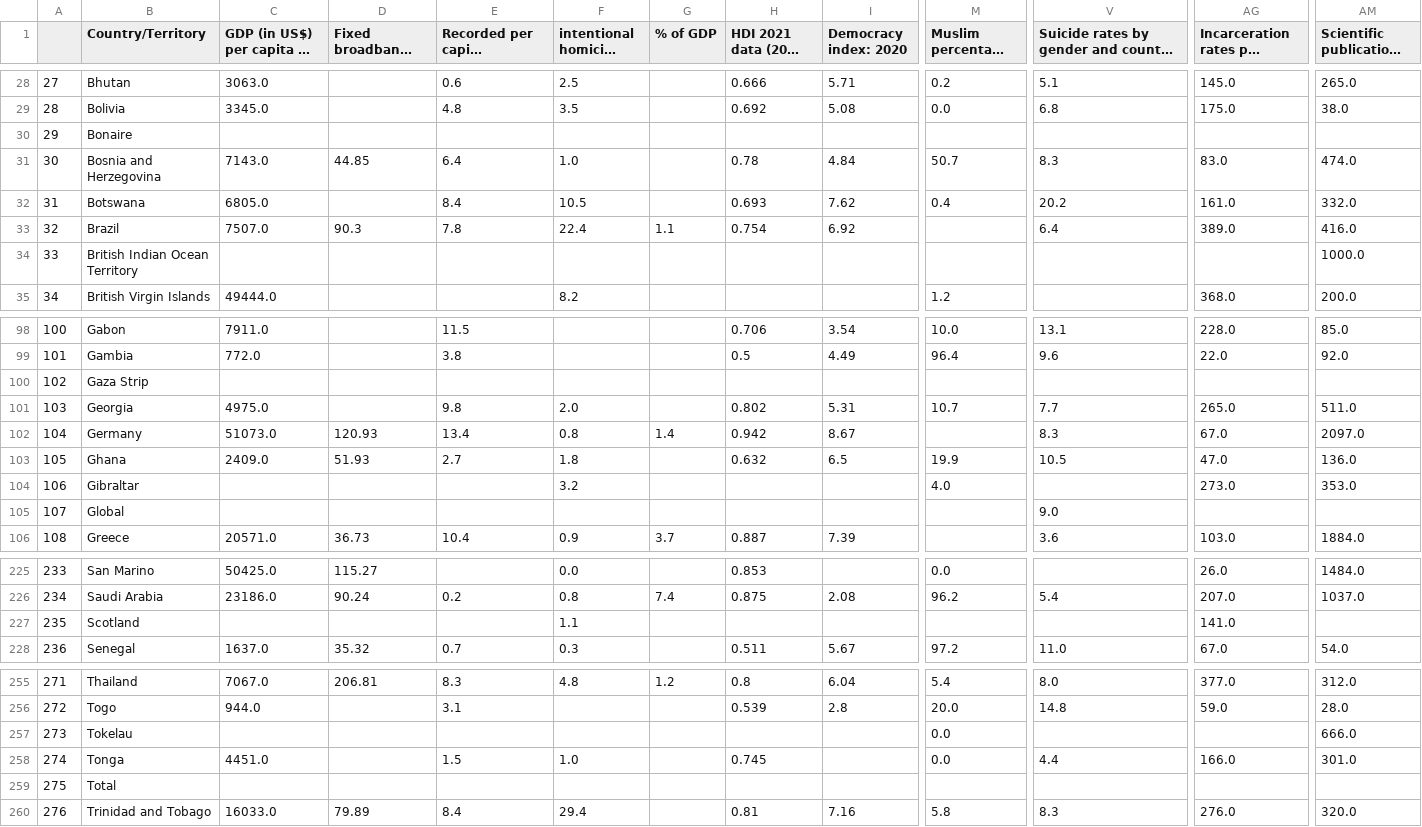
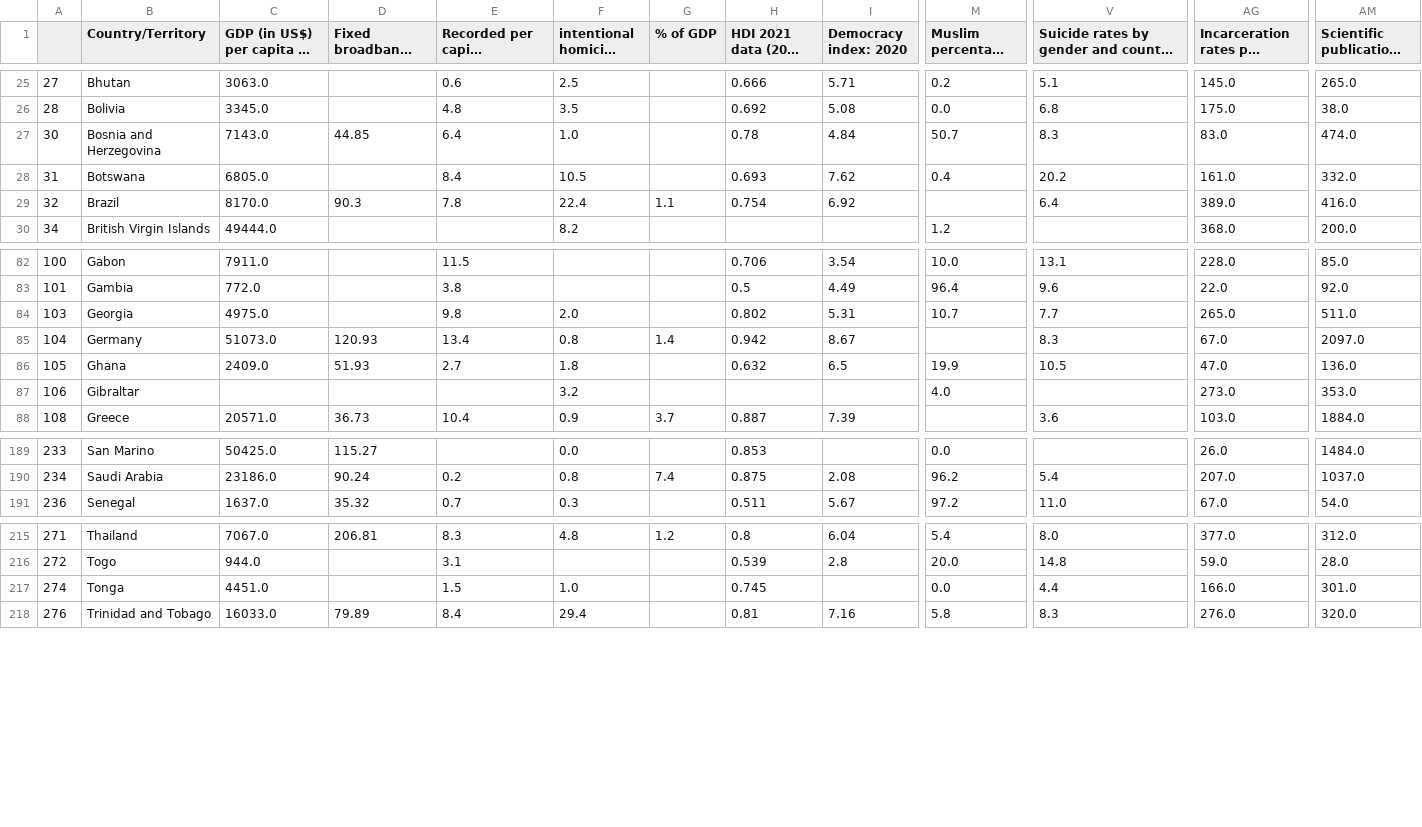
Before and after one commit to mildshield14/ift3700_tp, a CSV file: final.csv, drawn as a sheet; only a part is shown, gaps mark what is left out; long unchanged cells end in …; removed rows and columns are numbered as before the commit, all else as after; rows hold the shown columns only; the diff covers the shown part only; the diff names each change by its address in the sheet, - before the commit and + after, or states it on an @@ line.

```diff
--- a/final.csv
+++ b/final.csv
-row 30: 29 | Bonaire
-C29: 7507.0
+C29: 8170.0
-row 34: 33 | British Indian Ocean Territory |  |  |  |  |  |  |  |  |  |  | 1000.0
-row 100: 102 | Gaza Strip
-row 105: 107 | Global |  |  |  |  |  |  |  |  | 9.0
-row 227: 235 | Scotland |  |  |  | 1.1 |  |  |  |  |  | 141.0
-row 257: 273 | Tokelau |  |  |  |  |  |  |  | 0.0 |  |  | 666.0
-row 259: 275 | Total
```
Also changed, not shown: 1 added row, 37 removed rows and 7 edited cells elsewhere in this file, 1 other file.
